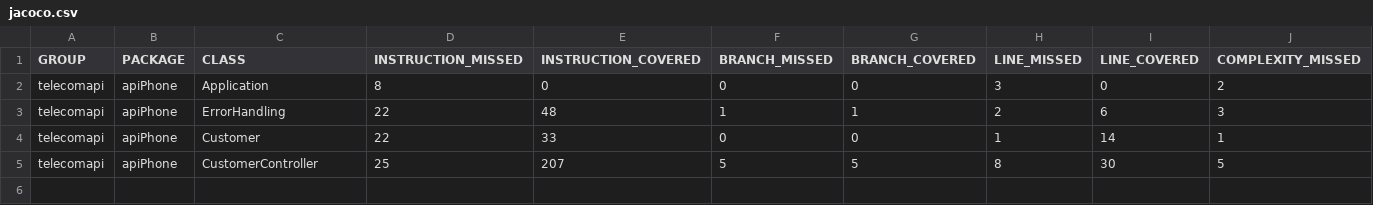
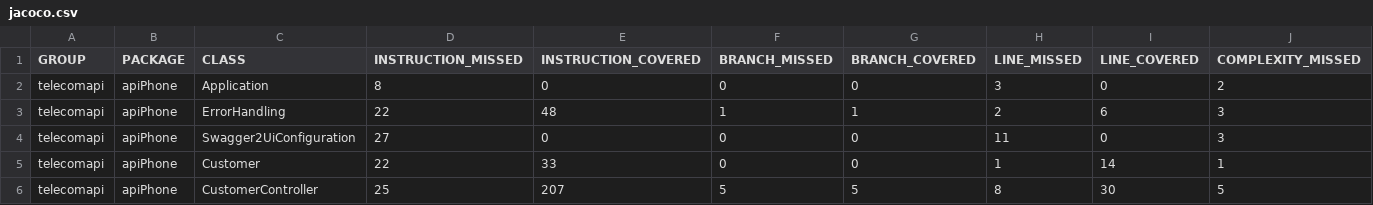
Before and after one commit to LavanyaVenkatraman/AndDigitalAPI, a CSV file: target/site/jacoco/jacoco.csv, drawn as a sheet; only a part is shown; rows hold the shown columns only; the diff names each change by its address in the sheet, - before the commit and + after, or states it on an @@ line.

Commit message:
Added swagger doc

```diff
--- a/target/site/jacoco/jacoco.csv
+++ b/target/site/jacoco/jacoco.csv
+row 4: telecomapi | apiPhone | Swagger2UiConfiguration | 27 | 0 | 0 | 0 | 11 | 0 | 3
```
Also changed, not shown: 34 other files.
